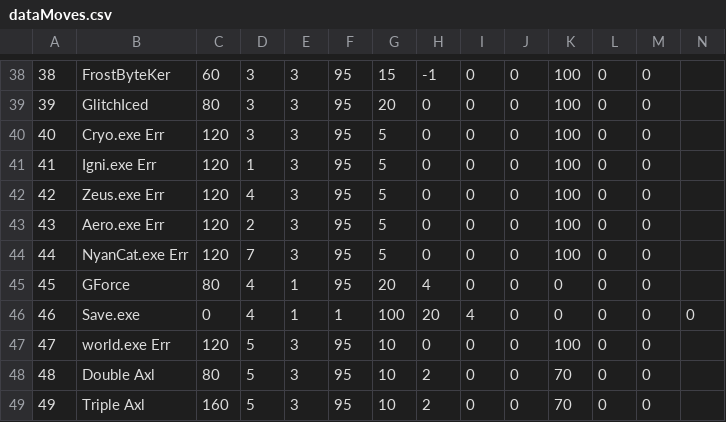
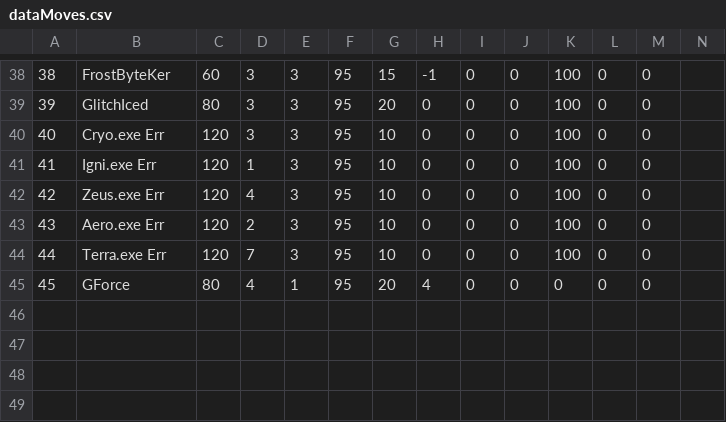
Before and after one commit to Lounol72/ICPocket, a CSV file: data/dataMoves.csv, drawn as a sheet; only a part is shown, gaps mark what is left out.

```diff
--- a/data/dataMoves.csv
+++ b/data/dataMoves.csv
@@ -39,11 +39,7 @@
 39,GlitchIced,80,3,3,95,20,0,0,0,100,0,0
-40,Cryo.exe Err,120,3,3,95,5,0,0,0,100,0,0
-41,Igni.exe Err,120,1,3,95,5,0,0,0,100,0,0
-42,Zeus.exe Err,120,4,3,95,5,0,0,0,100,0,0
-43,Aero.exe Err,120,2,3,95,5,0,0,0,100,0,0
-44,NyanCat.exe Err,120,7,3,95,5,0,0,0,100,0,0
+40,Cryo.exe Err,120,3,3,95,10,0,0,0,100,0,0
+41,Igni.exe Err,120,1,3,95,10,0,0,0,100,0,0
+42,Zeus.exe Err,120,4,3,95,10,0,0,0,100,0,0
+43,Aero.exe Err,120,2,3,95,10,0,0,0,100,0,0
+44,Terra.exe Err,120,7,3,95,10,0,0,0,100,0,0
 45,GForce,80,4,1,95,20,4,0,0,0,0,0
-46,Save.exe,0,4,1,1,100,20,4,0,0,0,0,0
-47,world.exe Err,120,5,3,95,10,0,0,0,100,0,0
-48,Double Axl,80,5,3,95,10,2,0,0,70,0,0
-49,Triple Axl,160,5,3,95,10,2,0,0,70,0,0
```
Also changed, not shown: data/dataPoke.csv, data/dataTrainer.csv, 26 other files.
